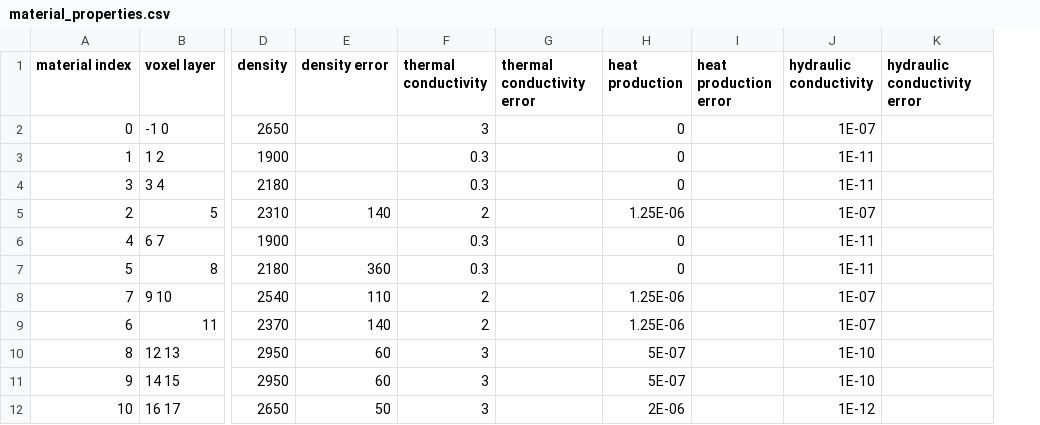
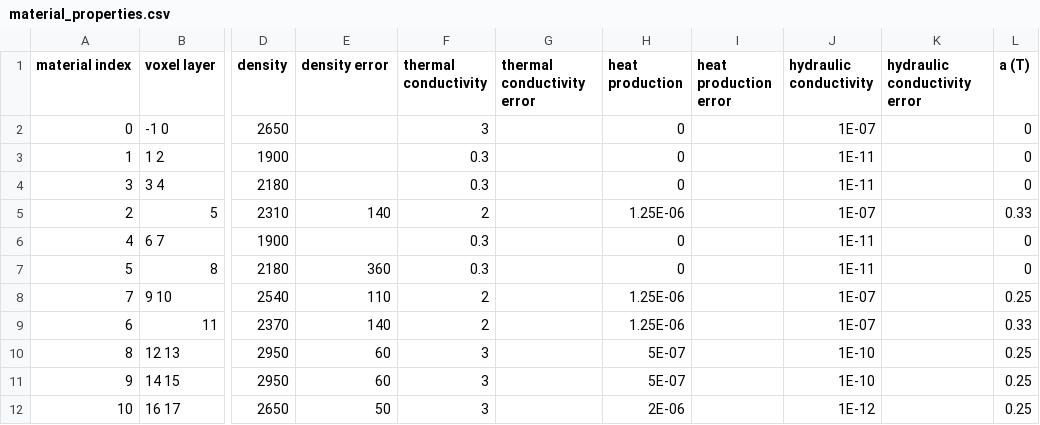
Before and after one commit to brmather/Sydney_Basin, a CSV file: Data/material_properties.csv, drawn as a sheet; only a part is shown, gaps mark what is left out; the diff names each change by its address in the sheet, - before the commit and + after, or states it on an @@ line.

Commit message:
add a exponent to column 11

```diff
--- a/Data/material_properties.csv
+++ b/Data/material_properties.csv
+column L (a (T)), rows 2-12: 0 | 0 | 0 | 0.33 | 0 | 0 | 0.25 | 0.33 | 0.25 | 0.25 | 0.25
```
